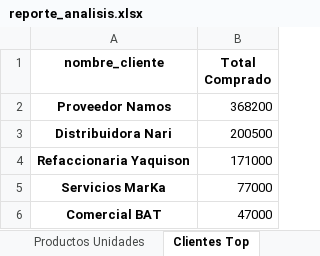
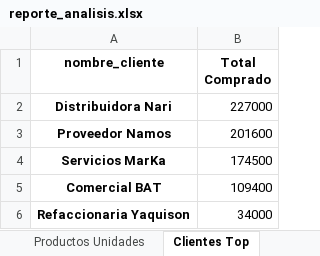
Before and after one commit to leomorgzzz/Proyecto1-analisis-datos-negocio-2025, an Excel workbook: reports/reporte_analisis.xlsx, sheet Clientes Top, drawn as a sheet; values as stored, in another font and other column widths than the file's, no borders; removed rows and columns are numbered as before the commit, all else as after; the diff names each change by its address in the sheet, - before the commit and + after, or states it on an @@ line.

```diff
--- a/reports/reporte_analisis.xlsx (sheet Clientes Top)
+++ b/reports/reporte_analisis.xlsx (sheet Clientes Top)
-row 2: Proveedor Namos | 368200
-B2 (Total Comprado): 200500
+B2 (Total Comprado): 227000
-row 4: Refaccionaria Yaquison | 171000
+row 3: Proveedor Namos | 201600
-B4 (Total Comprado): 77000
+B4 (Total Comprado): 174500
-B5 (Total Comprado): 47000
+B5 (Total Comprado): 109400
+row 6: Refaccionaria Yaquison | 34000
```
Also changed, not shown: sheet Ventas Detalle, sheet Ventas Mes, sheet Ventas Región, sheet Productos Unidades, reports/reporte_inicial.xlsx, 14 other files.
